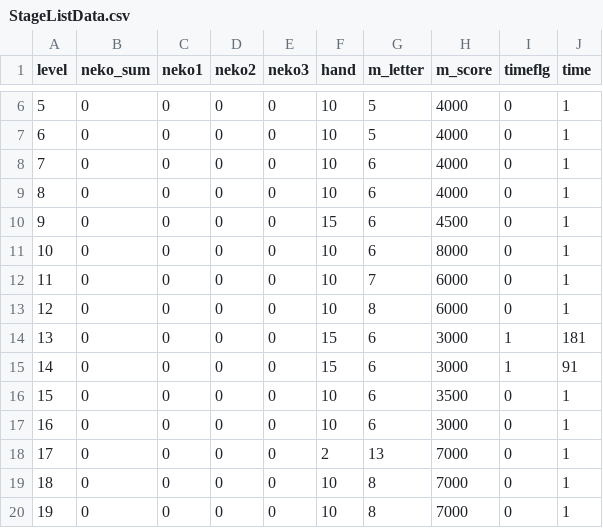
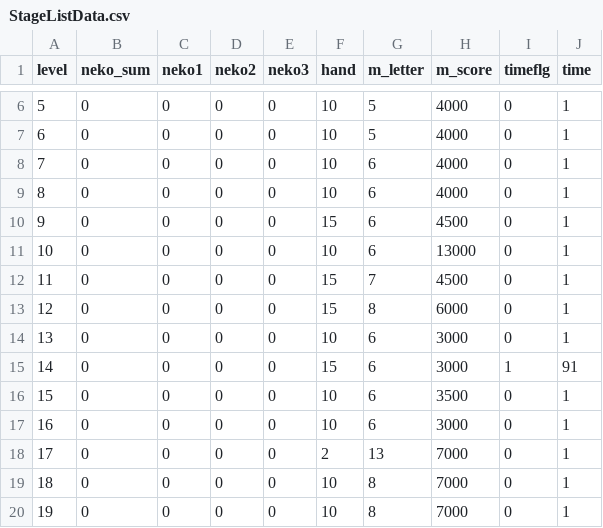
Before and after one commit to yamazaki0305/PandaGame, a CSV file: Assets/Resources/CSV/StageListData.csv, drawn as a sheet; only a part is shown, gaps mark what is left out.

```diff
--- a/Assets/Resources/CSV/StageListData.csv
+++ b/Assets/Resources/CSV/StageListData.csv
@@ -10,6 +10,6 @@
 9,0,0,0,0,15,6,4500,0,1
-10,0,0,0,0,10,6,8000,0,1
-11,0,0,0,0,10,7,6000,0,1
-12,0,0,0,0,10,8,6000,0,1
-13,0,0,0,0,15,6,3000,1,181
+10,0,0,0,0,10,6,13000,0,1
+11,0,0,0,0,15,7,4500,0,1
+12,0,0,0,0,15,8,6000,0,1
+13,0,0,0,0,10,6,3000,0,1
 14,0,0,0,0,15,6,3000,1,91
```
Also changed, not shown: 7 other files.
